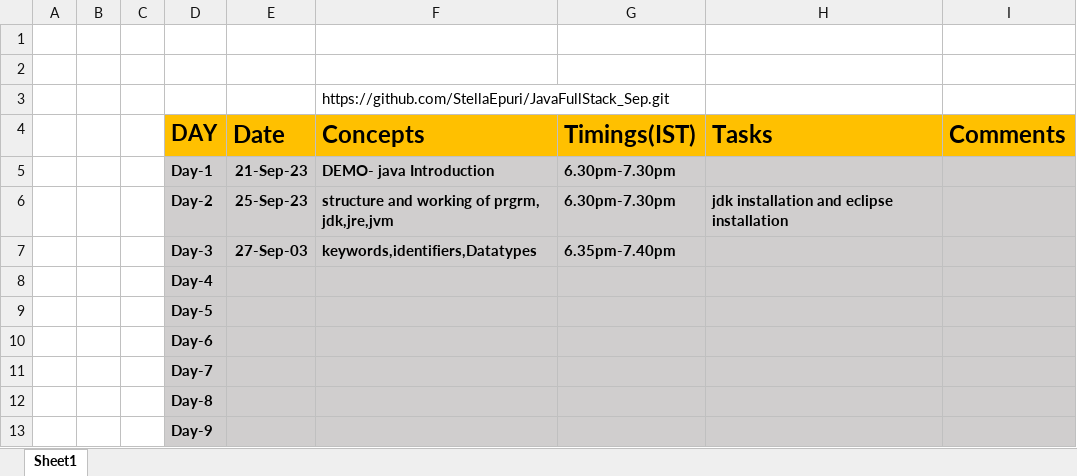
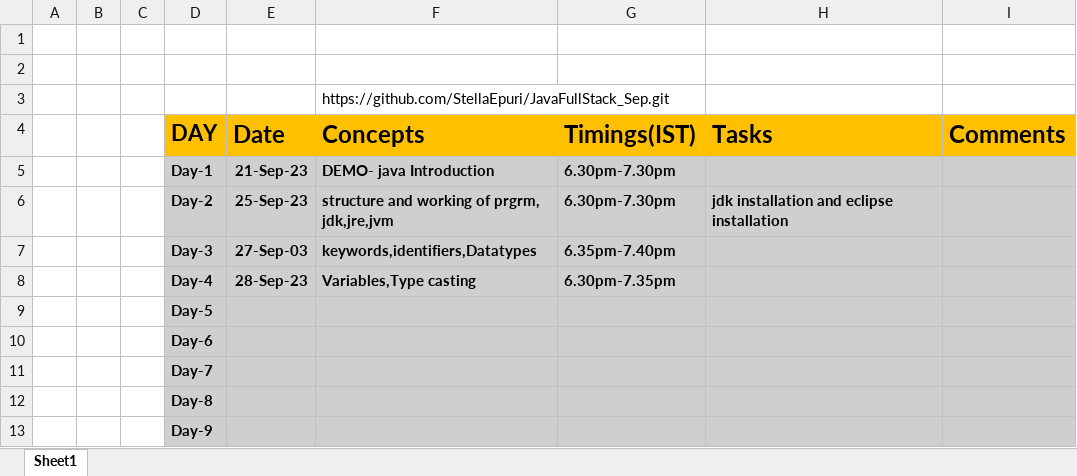
Before and after one commit to StellaEpuri/JavaFullStack_Sep, an Excel workbook: Daily Report.xlsx, sheet Sheet1, drawn as a sheet; only a part is shown; values as stored, in another font and other column widths than the file's, no borders; removed rows and columns are numbered as before the commit, all else as after; the diff names each change by its address in the sheet, - before the commit and + after, or states it on an @@ line.

Commit message:
Add files via upload

```diff
--- a/Daily Report.xlsx (sheet Sheet1)
+++ b/Daily Report.xlsx (sheet Sheet1)
-row 8:  |  |  | Day-4
+row 8:  |  |  | Day-4 | 28-Sep-23 | Variables,Type casting | 6.30pm-7.35pm
```
